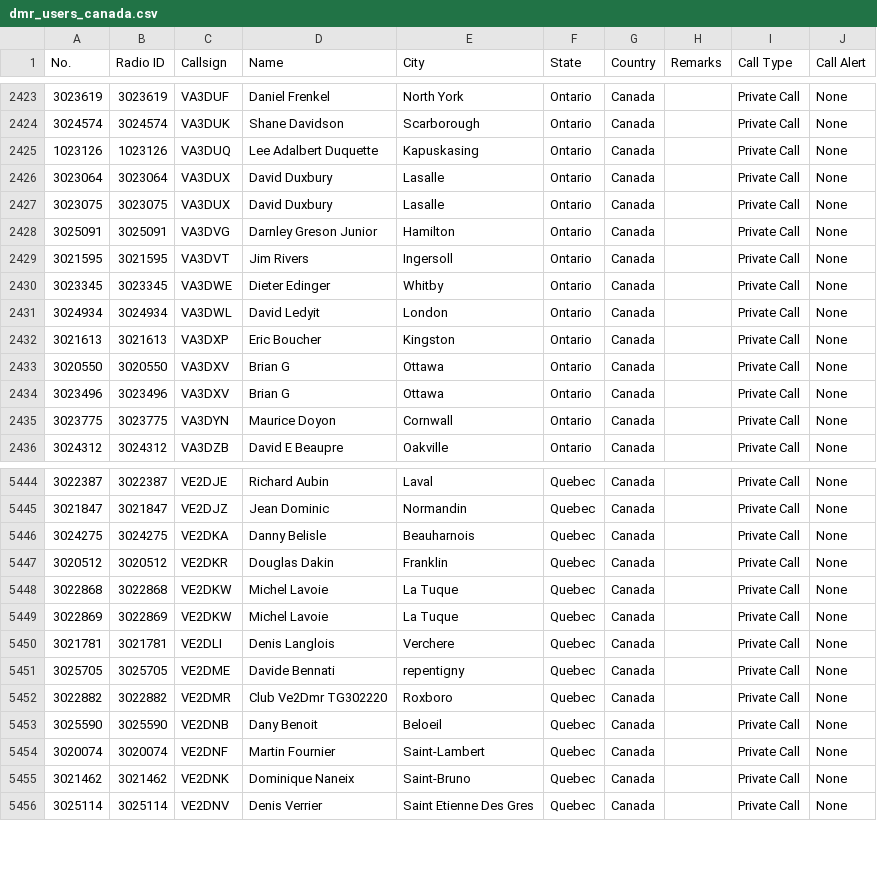
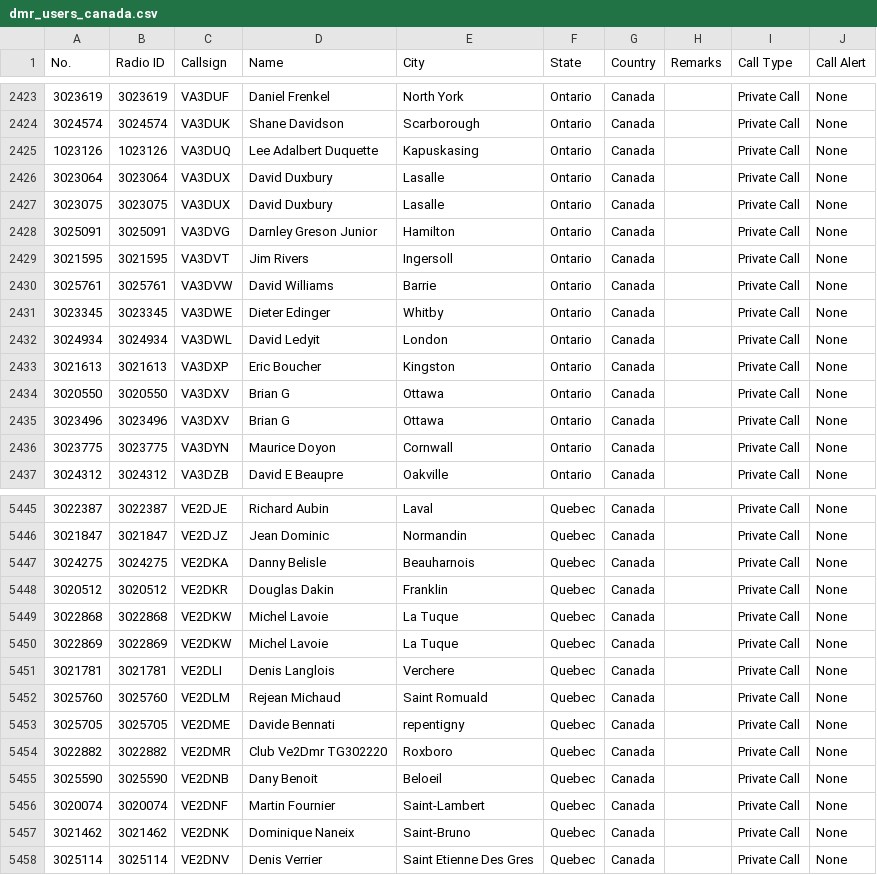
Before and after one commit to CraigHead/Anytone-DMR-Users, a CSV file: dmr_users_canada.csv, drawn as a sheet; only a part is shown, gaps mark what is left out.

Commit message:
Updated DMR User List 20240612.1

```diff
--- a/dmr_users_canada.csv
+++ b/dmr_users_canada.csv
@@ -2429,2 +2429,3 @@
 "3021595","3021595","VA3DVT","Jim Rivers","Ingersoll","Ontario","Canada","","Private Call","None"
+"3025761","3025761","VA3DVW","David Williams","Barrie","Ontario","Canada","","Private Call","None"
 "3023345","3023345","VA3DWE","Dieter Edinger","Whitby","Ontario","Canada","","Private Call","None"
@@ -5450,2 +5451,3 @@
 "3021781","3021781","VE2DLI","Denis Langlois","Verchere","Quebec","Canada","","Private Call","None"
+"3025760","3025760","VE2DLM","Rejean Michaud","Saint Romuald","Quebec","Canada","","Private Call","None"
 "3025705","3025705","VE2DME","Davide Bennati","repentigny","Quebec","Canada","","Private Call","None"
```
